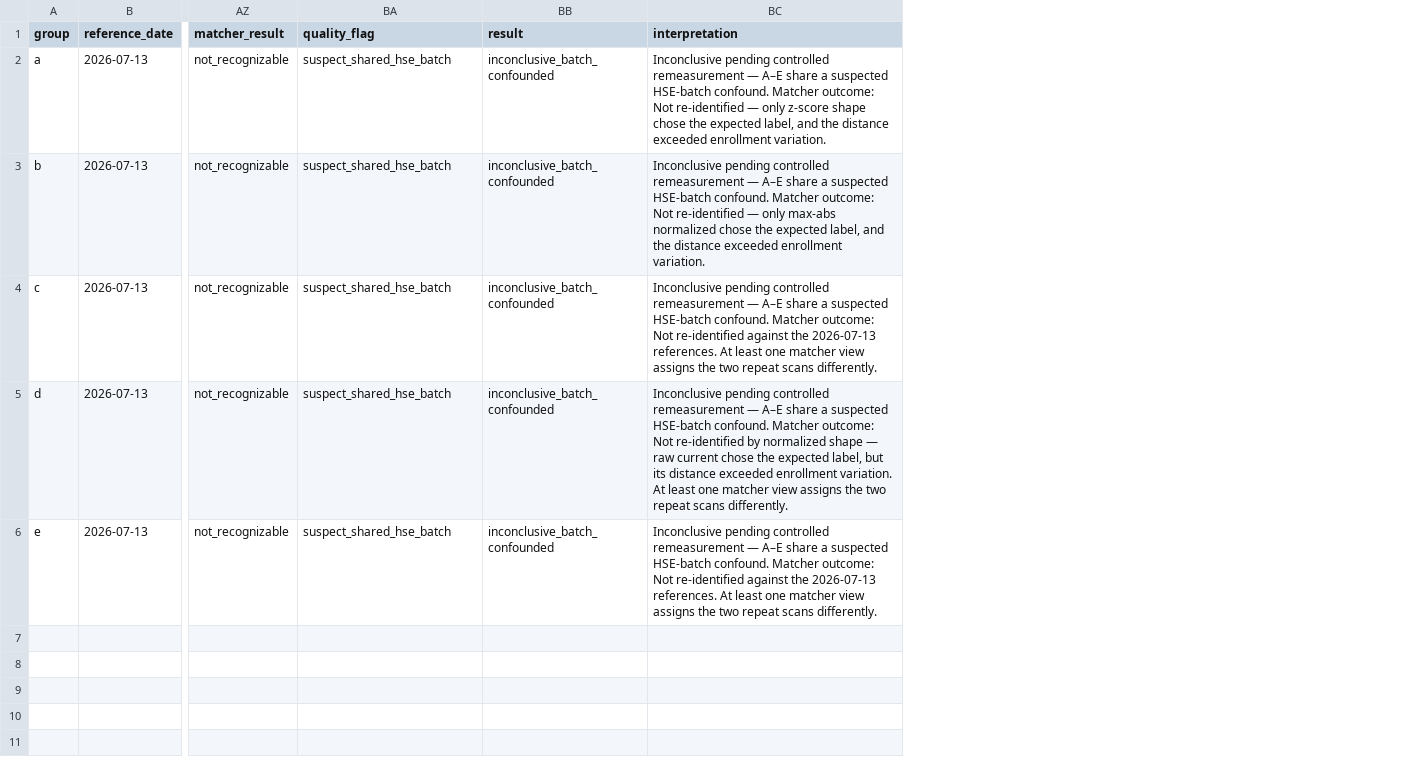
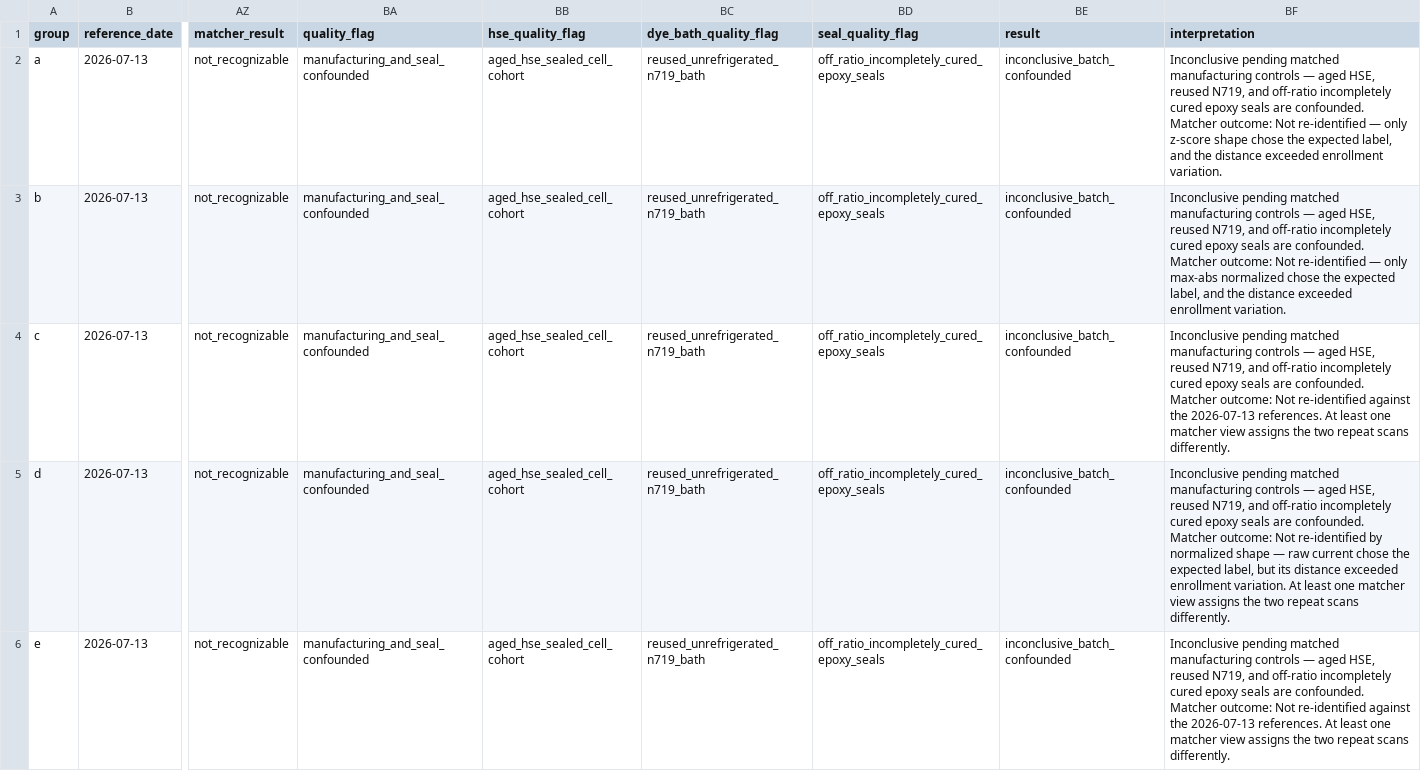
Before and after one commit to weiweiweiopen/solar-oracle-walkman, a CSV file: data/lab/2026-07-17-n719/processed/cross_date_identification.csv, drawn as a sheet; only a part is shown, gaps mark what is left out; addresses are those after the commit; the diff names each change by its address in the sheet, - before the commit and + after, or states it on an @@ line.

Commit message:
Document manufacturing confounds and two-track PUF validation

```diff
--- a/data/lab/2026-07-17-n719/processed/cross_date_identification.csv
+++ b/data/lab/2026-07-17-n719/processed/cross_date_identification.csv
+column BB (hse_quality_flag), rows 2-6: all aged_hse_sealed_cell_cohort
+column BC (dye_bath_quality_flag), rows 2-6: all reused_unrefrigerated_n719_bath
+column BD (seal_quality_flag), rows 2-6: all off_ratio_incompletely_cured_epoxy_seals
-BA2:BA6 (quality_flag): suspect_shared_hse_batch
+BA2:BA6 (quality_flag): manufacturing_and_seal_confounded
-BF2 (interpretation): Inconclusive pending controlled remeasurement — A–E share a suspected HSE-batch confound. Matcher outcome:…
+BF2 (interpretation): Inconclusive pending matched manufacturing controls — aged HSE, reused N719, and off-ratio incompletely cured epoxy seals are confounded. Matcher outcome:…
-BF3 (interpretation): Inconclusive pending controlled remeasurement — A–E share a suspected HSE-batch confound. Matcher outcome:…
+BF3 (interpretation): Inconclusive pending matched manufacturing controls — aged HSE, reused N719, and off-ratio incompletely cured epoxy seals are confounded. Matcher outcome:…
-BF4 (interpretation): Inconclusive pending controlled remeasurement — A–E share a suspected HSE-batch confound. Matcher outcome:…
+BF4 (interpretation): Inconclusive pending matched manufacturing controls — aged HSE, reused N719, and off-ratio incompletely cured epoxy seals are confounded. Matcher outcome:…
-BF5 (interpretation): Inconclusive pending controlled remeasurement — A–E share a suspected HSE-batch confound. Matcher outcome:…
+BF5 (interpretation): Inconclusive pending matched manufacturing controls — aged HSE, reused N719, and off-ratio incompletely cured epoxy seals are confounded. Matcher outcome:…
-BF6 (interpretation): Inconclusive pending controlled remeasurement — A–E share a suspected HSE-batch confound. Matcher outcome:…
+BF6 (interpretation): Inconclusive pending matched manufacturing controls — aged HSE, reused N719, and off-ratio incompletely cured epoxy seals are confounded. Matcher outcome:…
```
Also changed, not shown: 11 other files.
